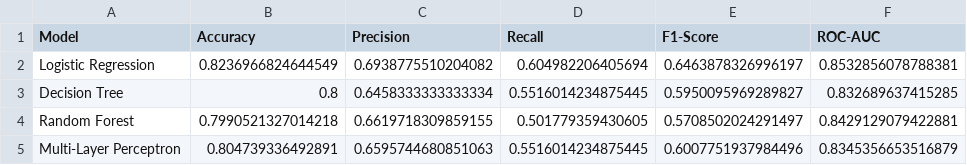
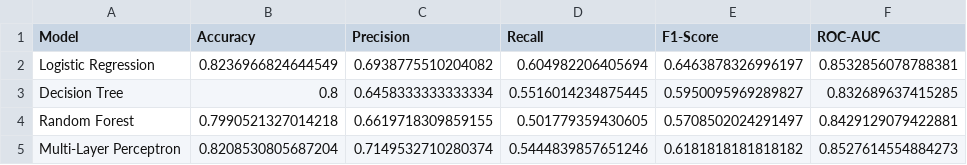
Before and after one commit to HtooAungKha/Telecommunication-Customer-Churn-Prediction, a CSV file: models/validation_results.csv, drawn as a sheet.

Commit message:
Update Notebook 3: add model tuning and training improvements

```diff
--- a/models/validation_results.csv
+++ b/models/validation_results.csv
@@ -4,2 +4,2 @@ Decision Tree,0.8,0.6458333333333334,0.5516014234875445,0.5950095969289827,0.832
 Random Forest,0.7990521327014218,0.6619718309859155,0.501779359430605,0.5708502024291497,0.8429129079422881
-Multi-Layer Perceptron,0.804739336492891,0.6595744680851063,0.5516014234875445,0.6007751937984496,0.8345356653516879
+Multi-Layer Perceptron,0.8208530805687204,0.7149532710280374,0.5444839857651246,0.6181818181818182,0.8527614554884273
```
Also changed, not shown: 2 other files.
